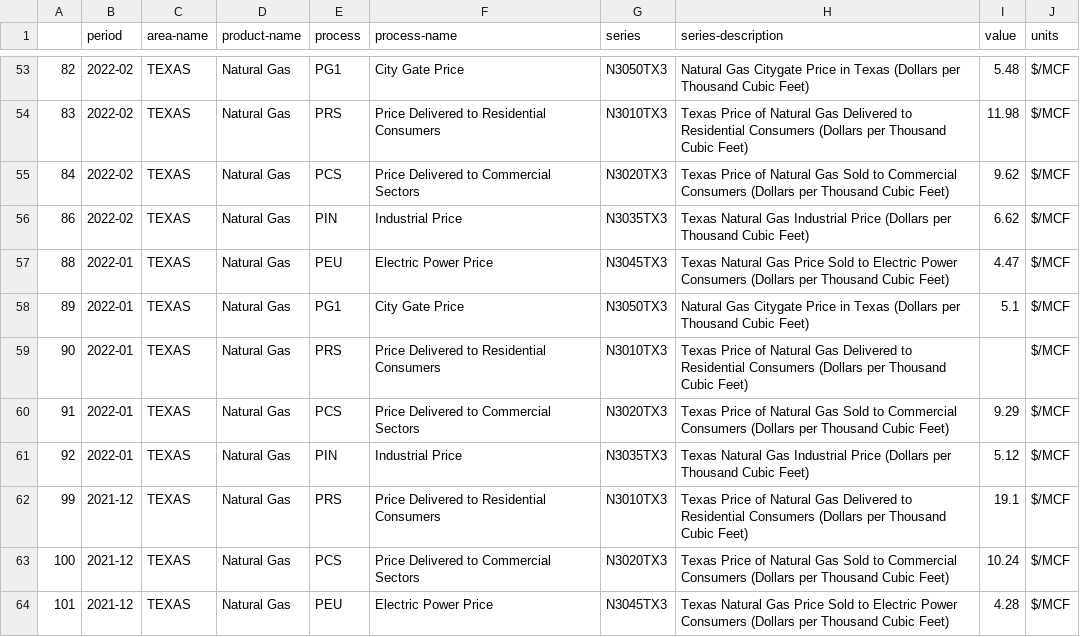
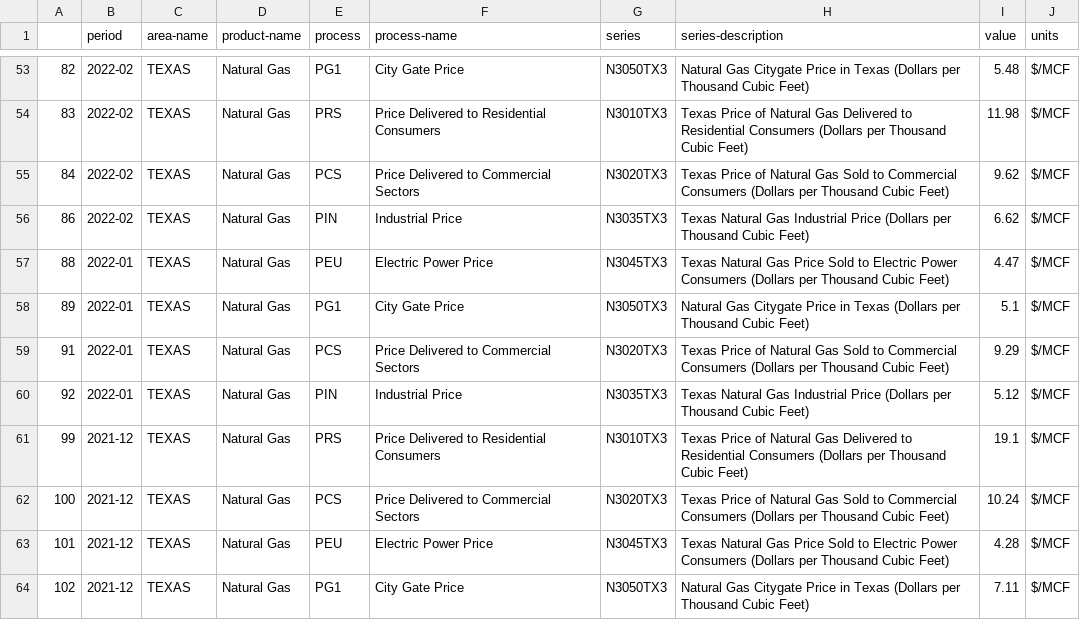
Before and after one commit to robert-z-lehr/Visualizing-The-Great-Freeze-Texas-Energy-Prices, a CSV file: Energy_Prices_DF.csv, drawn as a sheet; only a part is shown, gaps mark what is left out; the shorter side is filled out with more unchanged rows.

```diff
--- a/Energy_Prices_DF.csv
+++ b/Energy_Prices_DF.csv
@@ -58,3 +58,2 @@
 89,2022-01,TEXAS,Natural Gas,PG1,City Gate Price,N3050TX3,Natural Gas Citygate Price in Texas (Dollars per Thousand Cubic Feet),5.1,$/MCF
-90,2022-01,TEXAS,Natural Gas,PRS,Price Delivered to Residential Consumers,N3010TX3,Texas Price of Natural Gas Delivered to Residential Consumers (Dollars per Thousand Cubic Feet),,$/MCF
 91,2022-01,TEXAS,Natural Gas,PCS,Price Delivered to Commercial Sectors,N3020TX3,Texas Price of Natural Gas Sold to Commercial Consumers (Dollars per Thousand Cubic Feet),9.29,$/MCF
```
Also changed, not shown: Energy_Sources_DF.csv, 2 other files.
